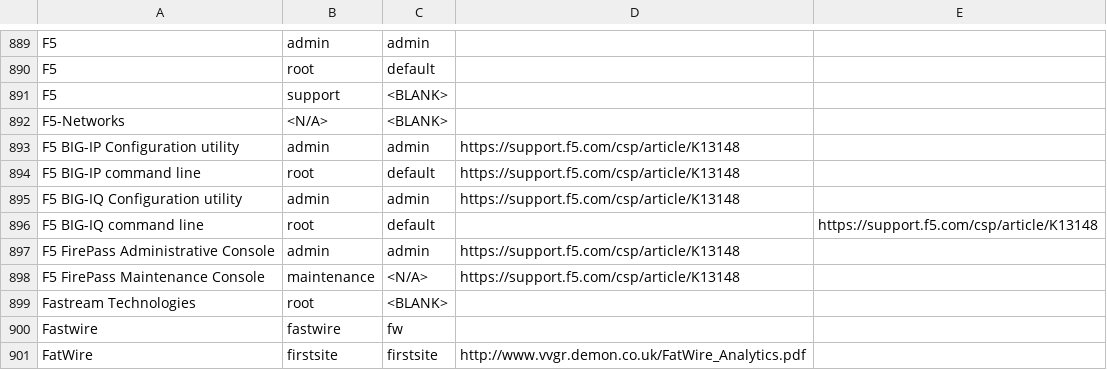
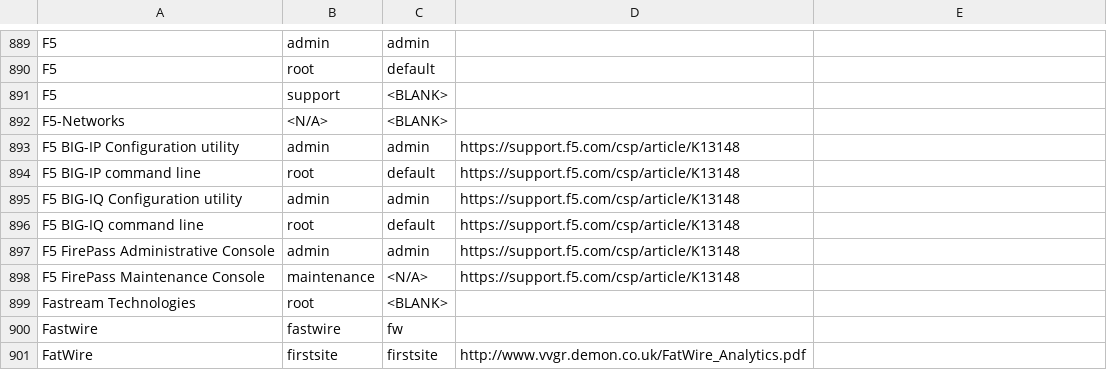
Before and after one commit to danielmiessler/SecLists, a CSV file: Passwords/Default-Credentials/default-passwords.csv, drawn as a sheet; only a part is shown, gaps mark what is left out; the diff names each change by its address in the sheet, - before the commit and + after, or states it on an @@ line.

Commit message:
Fix row column quantity to 4

```diff
--- a/Passwords/Default-Credentials/default-passwords.csv
+++ b/Passwords/Default-Credentials/default-passwords.csv
-D896: (empty)
+D896: https://support.f5.com/csp/article/K13148
-E896: https://support.f5.com/csp/article/K13148
+E896: (empty)
```
